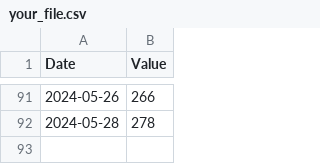
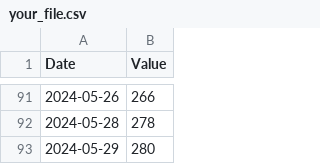
Before and after one commit to isym444/isym444, a CSV file: your_file.csv, drawn as a sheet; only a part is shown, gaps mark what is left out.

```diff
--- a/your_file.csv
+++ b/your_file.csv
@@ -92 +92,2 @@ Date,Value
 2024-05-28,278
+2024-05-29,280
```
Also changed, not shown: 3 other files.
